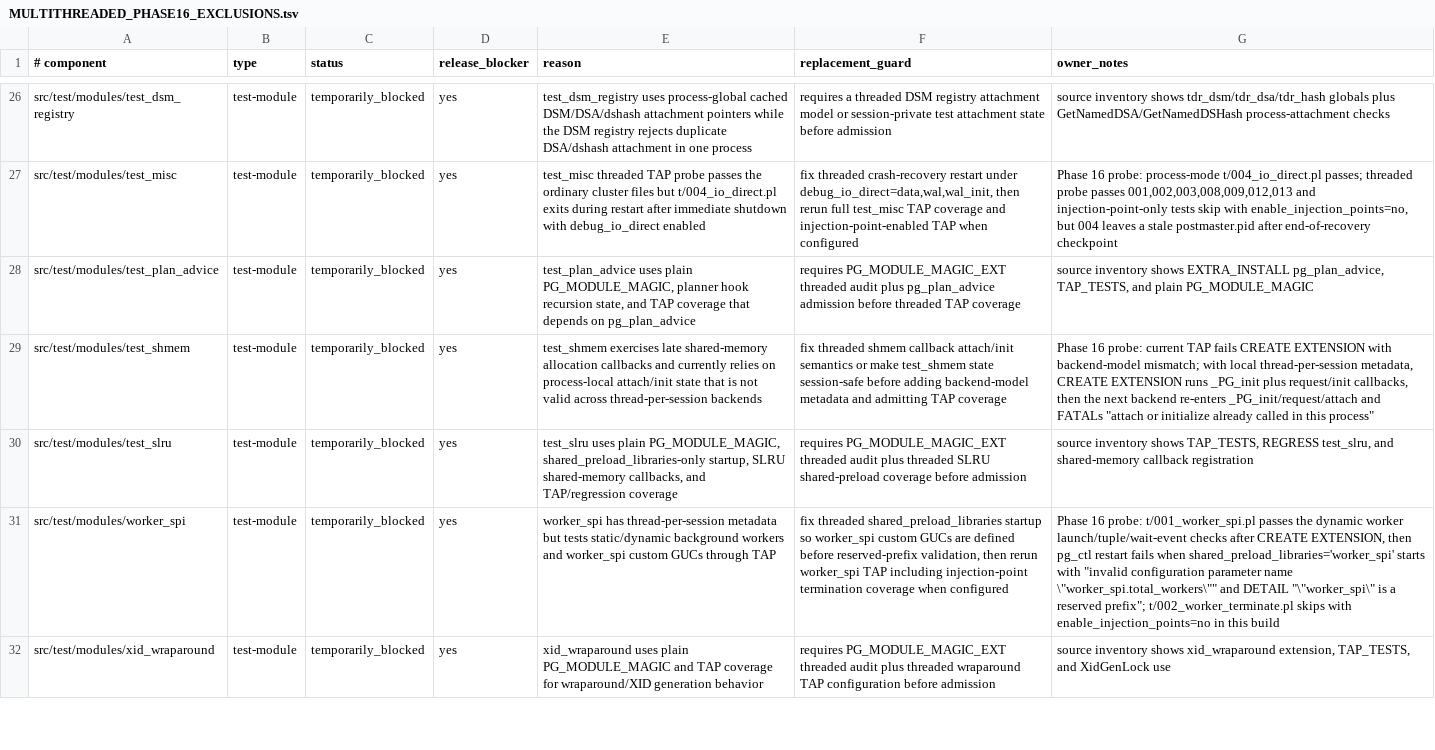
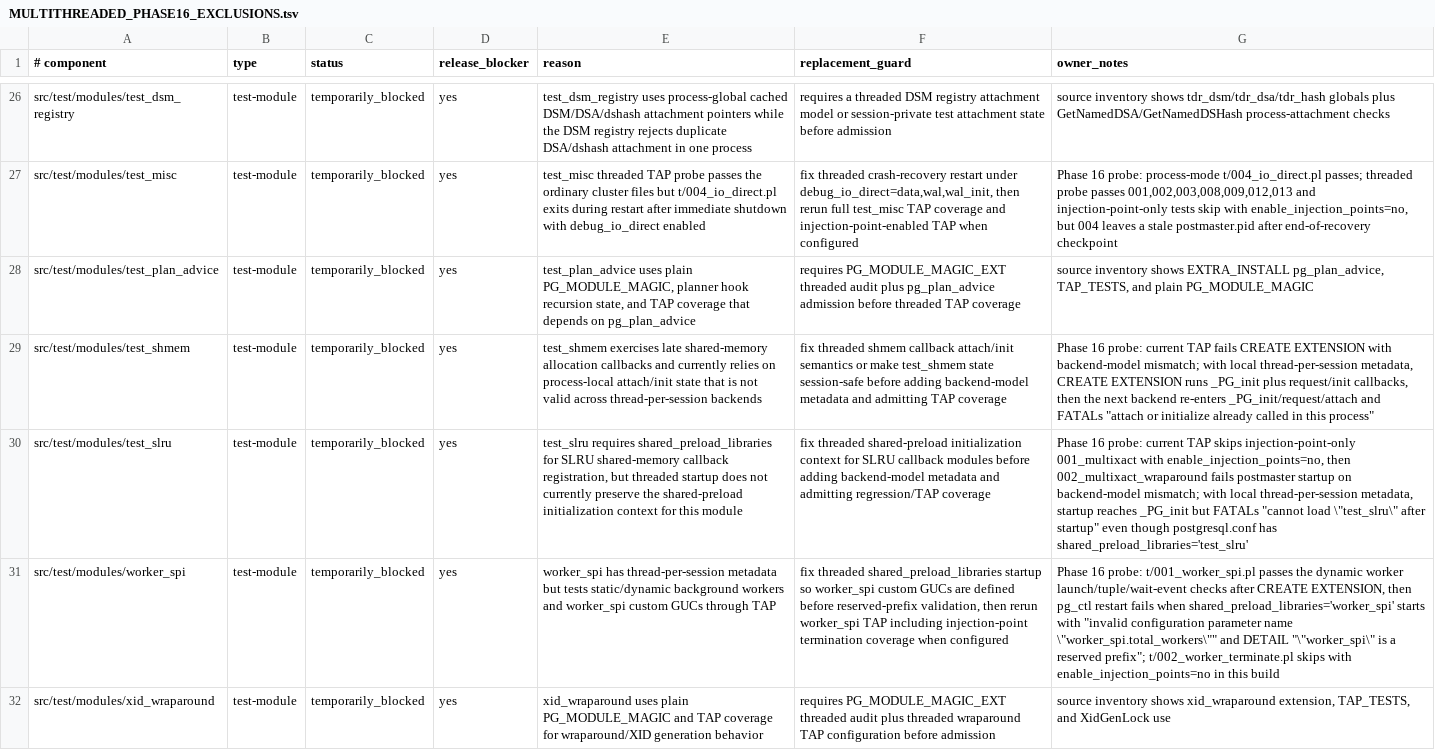
Before and after one commit to samwillis/multithreaded-postgres, a TSV file: plan_docs/MULTITHREADED_PHASE16_EXCLUSIONS.tsv, drawn as a sheet; only a part is shown, gaps mark what is left out; the diff names each change by its address in the sheet, - before the commit and + after, or states it on an @@ line.

Commit message:
Document test_slru threaded blocker

```diff
--- a/plan_docs/MULTITHREADED_PHASE16_EXCLUSIONS.tsv
+++ b/plan_docs/MULTITHREADED_PHASE16_EXCLUSIONS.tsv
-E30 (reason): test_slru uses plain PG_MODULE_MAGIC, shared_preload_libraries-only startup, SLRU shared-memory callbacks, and TAP/regression coverage
+E30 (reason): test_slru requires shared_preload_libraries for SLRU shared-memory callback registration, but threaded startup does not currently preserve the shared-preload initialization context for this module
-F30 (replacement_guard): requires PG_MODULE_MAGIC_EXT threaded audit plus threaded SLRU shared-preload coverage before admission
+F30 (replacement_guard): fix threaded shared-preload initialization context for SLRU callback modules before adding backend-model metadata and admitting regression/TAP coverage
-G30 (owner_notes): source inventory shows TAP_TESTS, REGRESS test_slru, and shared-memory callback registration
+G30 (owner_notes): Phase 16 probe: current TAP skips injection-point-only 001_multixact with enable_injection_points=no, then 002_multixact_wraparound fails postmaster startup on backend-model mismatch; with local thread-per-session metadata, startup reaches _PG_init but FATALs "cannot load \"test_slru\" after startup" even though postgresql.conf has shared_preload_libraries='test_slru'
```
